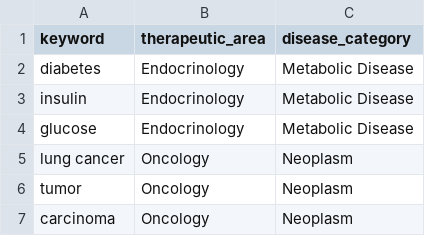
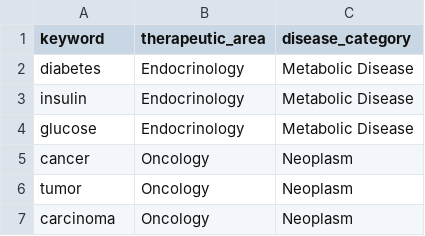
Before and after one commit to saikumar1182/clinical-chatbot, a CSV file: dbt_project/seeds/condition_categories.csv, drawn as a sheet; only a part is shown.

```diff
--- a/dbt_project/seeds/condition_categories.csv
+++ b/dbt_project/seeds/condition_categories.csv
@@ -4,3 +4,3 @@ insulin,Endocrinology,Metabolic Disease
 glucose,Endocrinology,Metabolic Disease
-lung cancer,Oncology,Neoplasm
+cancer,Oncology,Neoplasm
 tumor,Oncology,Neoplasm
```
Also changed, not shown: 21 other files.
